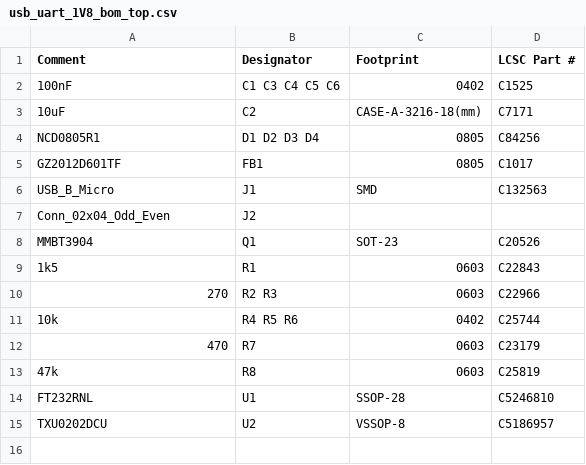
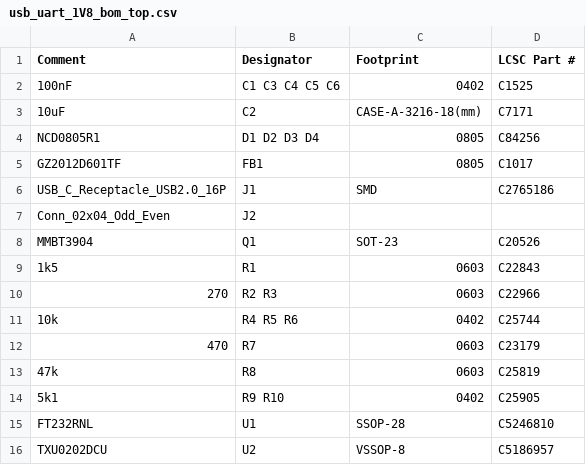
Before and after one commit to mastupristi/YA_usb_ttl_serial_adapter, a CSV file: usb_uart_1V8_bom_top.csv, drawn as a sheet.

```diff
--- a/usb_uart_1V8_bom_top.csv
+++ b/usb_uart_1V8_bom_top.csv
@@ -5,3 +5,3 @@
 "GZ2012D601TF","FB1","0805","C1017"
-"USB_B_Micro","J1","SMD","C132563"
+"USB_C_Receptacle_USB2.0_16P","J1","SMD","C2765186"
 "Conn_02x04_Odd_Even","J2","",""
@@ -13,2 +13,3 @@
 "47k","R8","0603","C25819"
+"5k1","R9 R10","0402","C25905"
 "FT232RNL","U1","SSOP-28","C5246810"
```
Also changed, not shown: usb_uart_1V8_cpl_top.csv, 19 other files.
